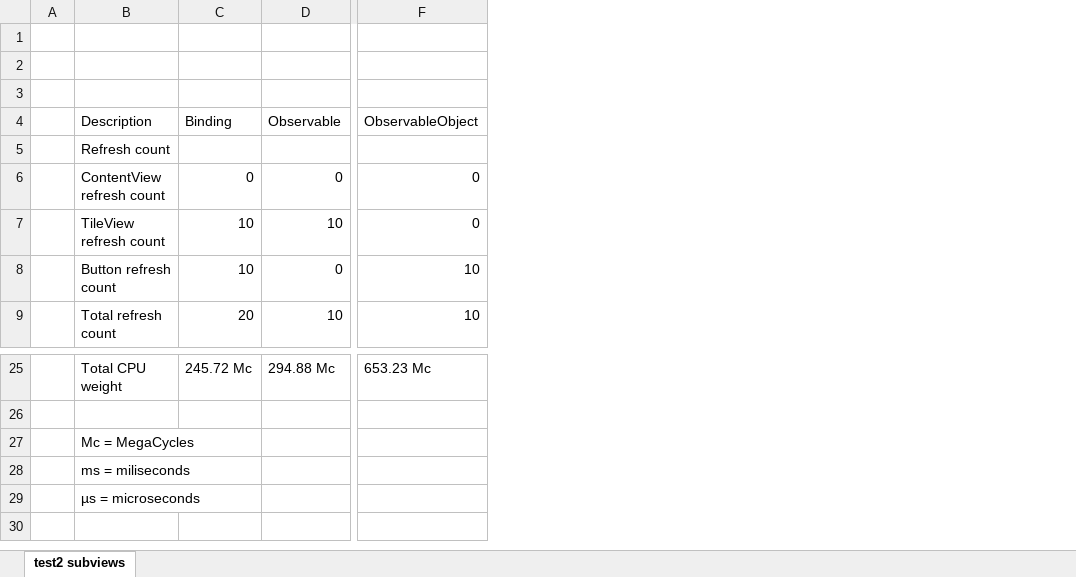
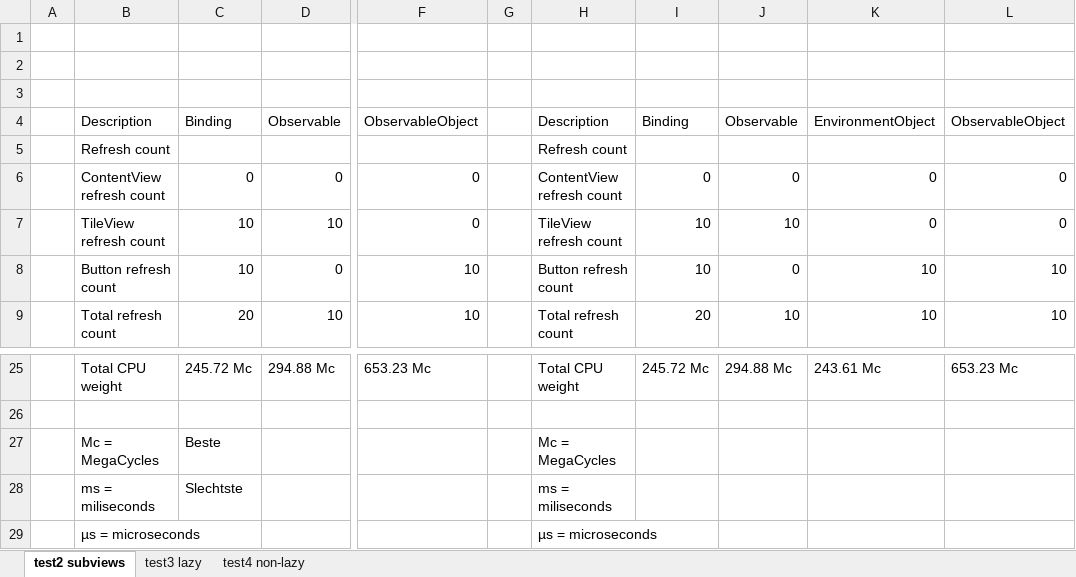
Before and after one commit to WannesDT/BP_WannesDT_SwiftUI, an Excel workbook: bachproef/BP_test_values_summary.xlsx, sheet test2 subviews, drawn as a sheet; only a part is shown, gaps mark what is left out; values as stored, in another font and other column widths than the file's, no cell formats; table styles not drawn; the diff names each change by its address in the sheet, - before the commit and + after, or states it on an @@ line.

```diff
--- a/bachproef/BP_test_values_summary.xlsx (sheet test2 subviews)
+++ b/bachproef/BP_test_values_summary.xlsx (sheet test2 subviews)
+sheet tab: test3 lazy
+sheet tab: test4 non-lazy
+column G, empty
+column H, rows 4-9: Description | Refresh count | ContentView refresh count | TileView refresh count | Button refresh count | Total refresh count; rows 25-29: Total CPU weight |  | Mc = MegaCycles | ms = miliseconds | µs = microseconds
+column I, rows 4-9: Binding |  | 0 | 10 | 10 | 20; row 25: 245.72 Mc
+column J, rows 4-9: Observable |  | 0 | 10 | 0 | 10; row 25: 294.88 Mc
+column K, rows 4-9: EnvironmentObject |  | 0 | 0 | 10 | 10; row 25: 243.61 Mc
+column L, rows 4-9: ObservableObject |  | 0 | 0 | 10 | 10; row 25: 653.23 Mc
-C27: (empty)
+C27: Beste
-C28: (empty)
+C28: Slechtste
```
Also changed, not shown: cell formats, 8 other files.
